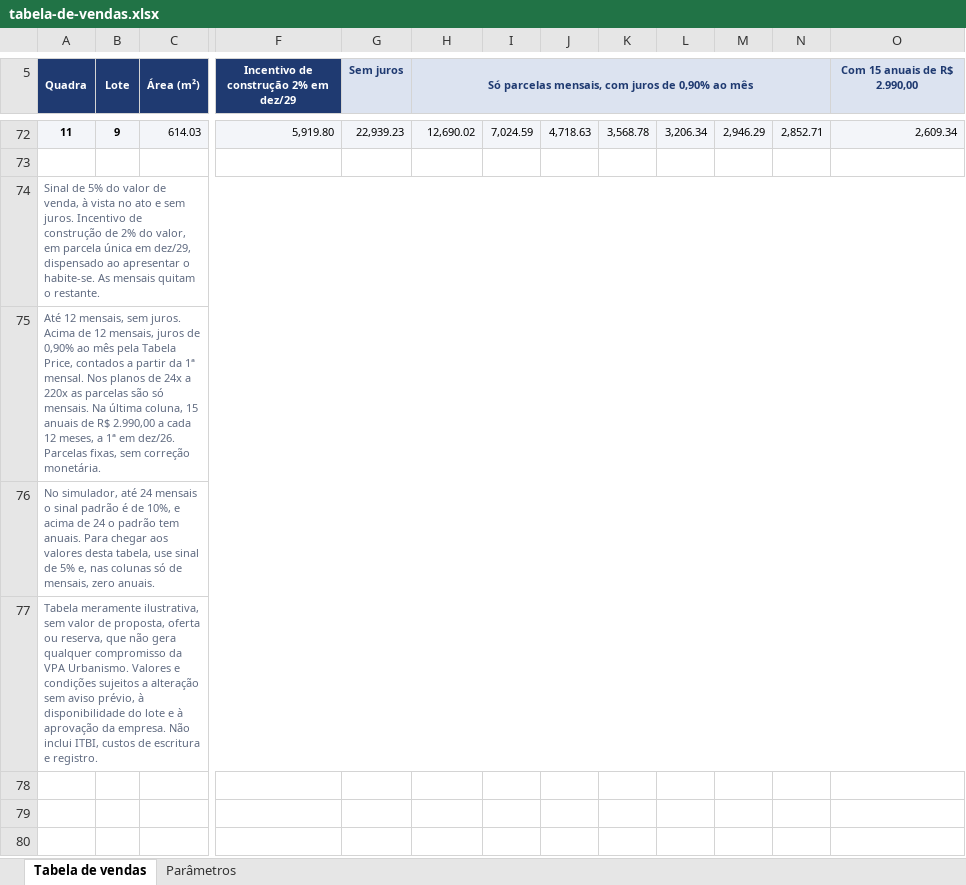
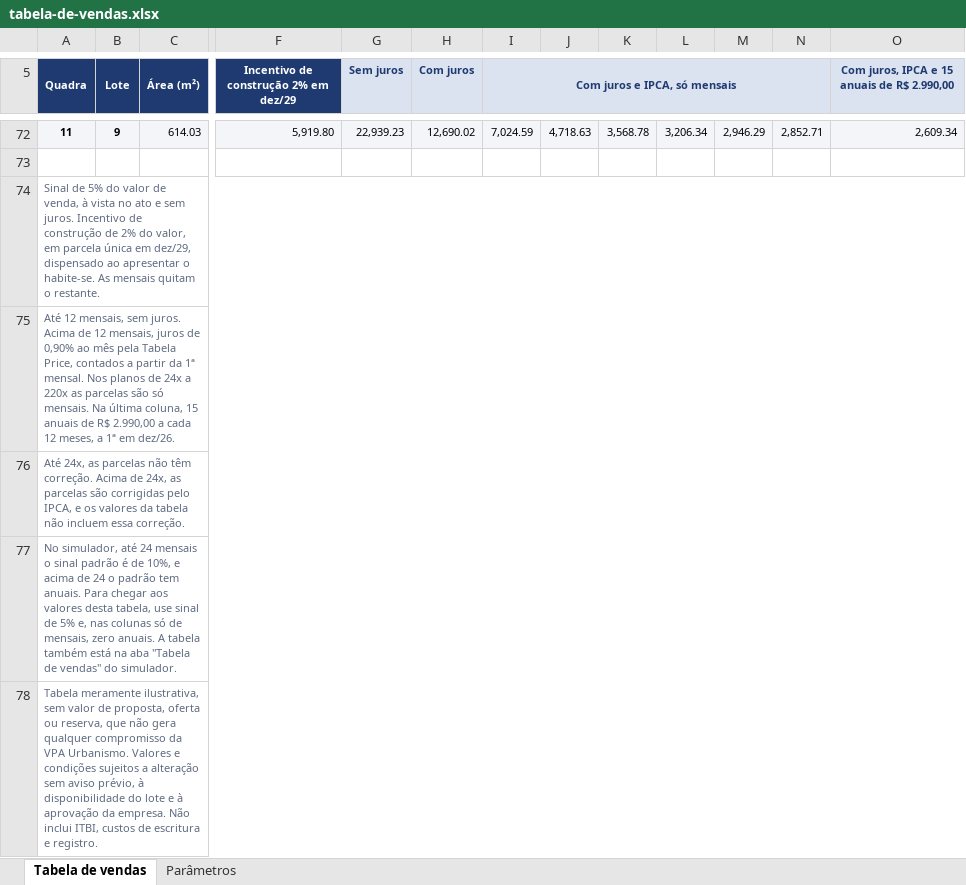
Before and after one commit to lucastbalbino/simulador, an Excel workbook: tabela-de-vendas.xlsx, sheet Tabela de vendas, drawn as a sheet; only a part is shown, gaps mark what is left out; values as stored, in another font and other column widths than the file's, no borders; charts and pictures not drawn; removed rows and columns are numbered as before the commit, all else as after; rows hold the shown columns only; the diff names each change by its address in the sheet, - before the commit and + after, or states it on an @@ line.

```diff
--- a/tabela-de-vendas.xlsx (sheet Tabela de vendas)
+++ b/tabela-de-vendas.xlsx (sheet Tabela de vendas)
-H5: Só parcelas mensais, com juros de 0,90% ao mês
+H5: Com juros
-H5:N5 merged
-I5: (empty)
+I5: Com juros e IPCA, só mensais
+I5:N5 merged
-O5: Com 15 anuais de R$ 2.990,00
+O5: Com juros, IPCA e 15 anuais de R$ 2.990,00
-A75 (Quadra): …em dez/26. Parcelas fixas, sem correção monetária.
+A75 (Quadra): …em dez/26.
-A76 (Quadra): No simulador, até 24 mensais o sinal padrão é de 10%, e acima de 24 o padrão tem anuais. Para chegar aos valores desta tabela, use sinal de 5% e, nas colunas só de mensais, zero anuais.
+A76 (Quadra): Até 24x, as parcelas não têm correção. Acima de 24x, as parcelas são corrigidas pelo IPCA, e os valores da tabela não incluem essa correção.
+row 77: No simulador, até 24 mensais o sinal padrão é de 10%, e acima de 24 o padrão tem anuais. Para chegar aos valores desta tabela, use sinal de 5% e, nas colunas só de mensais, zero anuais. A tabela também está na aba "Tabela de vendas" do simulador.
```
Also changed, not shown: sheet Parâmetros, 4 other files.
